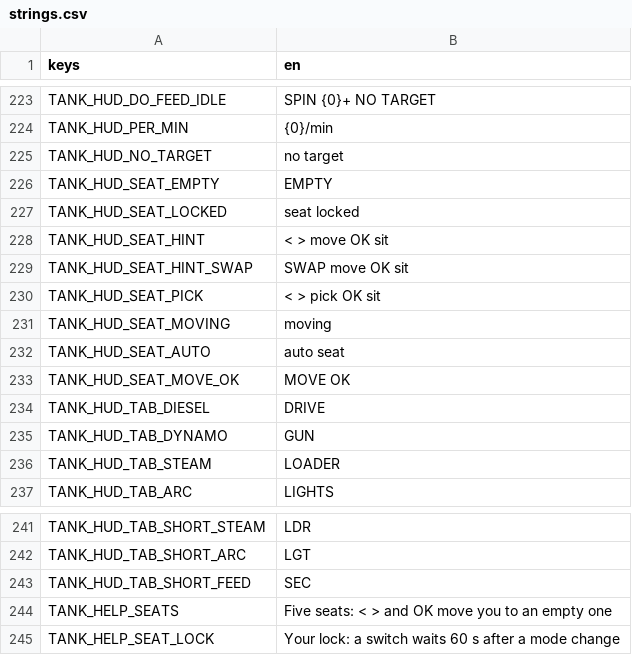
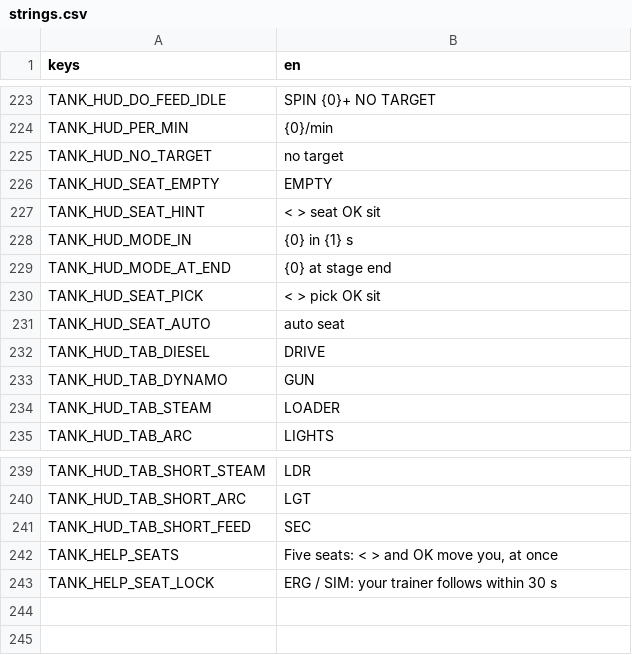
Before and after one commit to shoedler/wattlands, a CSV file: content/tank/strings.csv, drawn as a sheet; only a part is shown, gaps mark what is left out.

```diff
--- a/content/tank/strings.csv
+++ b/content/tank/strings.csv
@@ -226,9 +226,7 @@ TANK_HUD_NO_TARGET,no target
 TANK_HUD_SEAT_EMPTY,EMPTY
-TANK_HUD_SEAT_LOCKED,seat locked
-TANK_HUD_SEAT_HINT,< > move  OK sit
-TANK_HUD_SEAT_HINT_SWAP,SWAP move  OK sit
+TANK_HUD_SEAT_HINT,< > seat  OK sit
+TANK_HUD_MODE_IN,{0} in {1} s
+TANK_HUD_MODE_AT_END,{0} at stage end
 TANK_HUD_SEAT_PICK,< > pick  OK sit
-TANK_HUD_SEAT_MOVING,moving
 TANK_HUD_SEAT_AUTO,auto seat
-TANK_HUD_SEAT_MOVE_OK,MOVE OK
 TANK_HUD_TAB_DIESEL,DRIVE
@@ -243,3 +241,3 @@ TANK_HUD_TAB_SHORT_ARC,LGT
 TANK_HUD_TAB_SHORT_FEED,SEC
-TANK_HELP_SEATS,"Five seats: < > and OK move you to an empty one"
-TANK_HELP_SEAT_LOCK,"Your lock: a switch waits 60 s after a mode change"
+TANK_HELP_SEATS,"Five seats: < > and OK move you, at once"
+TANK_HELP_SEAT_LOCK,"ERG / SIM: your trainer follows within 30 s"
```
Also changed, not shown: 40 other files.
